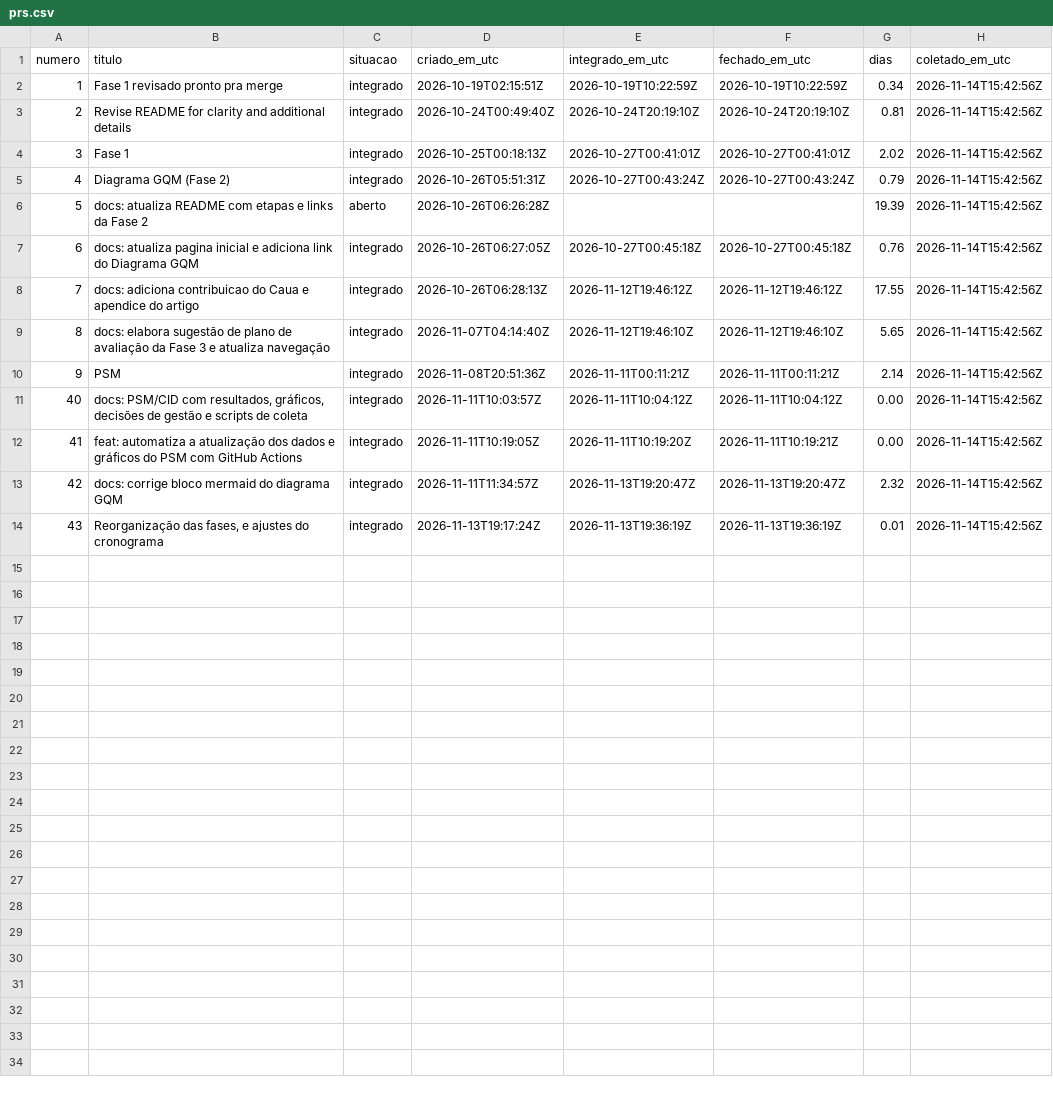
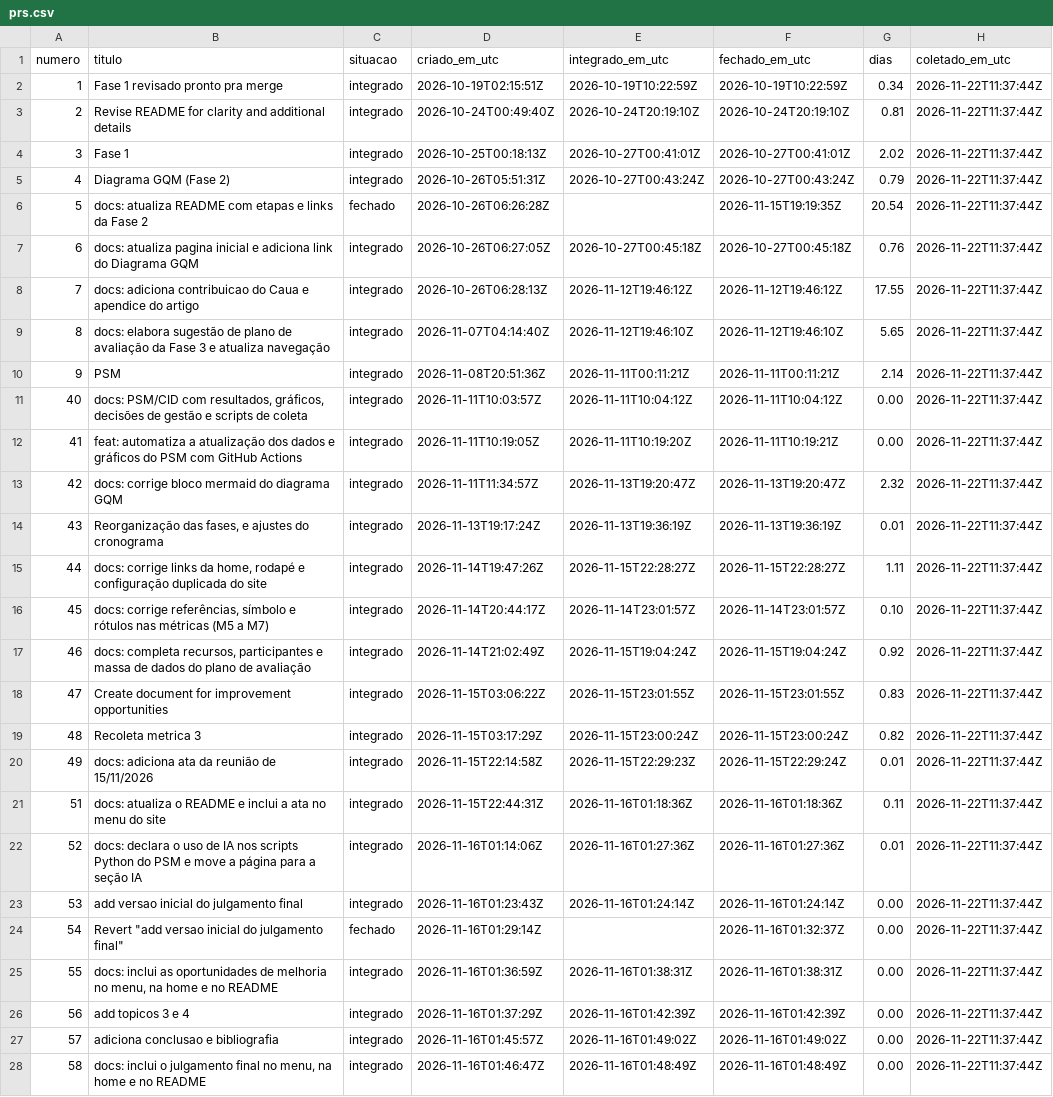
Before and after one commit to FCTE-Qualidade-de-Software-1/2026-2_T02_HEDY_LAMAR, a CSV file: dados/psm/prs.csv, drawn as a sheet; only a part is shown; the diff covers the shown part only; the diff names each change by its address in the sheet, - before the commit and + after, or states it on an @@ line.

```diff
--- a/dados/psm/prs.csv
+++ b/dados/psm/prs.csv
-H2:H14 (coletado_em_utc): 2026-11-14T15:42:56Z
+H2:H14 (coletado_em_utc): 2026-11-22T11:37:44Z
-C6 (situacao): aberto
+C6 (situacao): fechado
-F6 (fechado_em_utc): (empty)
+F6 (fechado_em_utc): 2026-11-15T19:19:35Z
-G6 (dias): 19.39
+G6 (dias): 20.54
+row 15: 44 | docs: corrige links da home, rodapé e configuração duplicada do site | integrado | 2026-11-14T19:47:26Z | 2026-11-15T22:28:27Z | 2026-11-15T22:28:27Z | 1.11 | 2026-11-22T11:37:44Z
+row 16: 45 | docs: corrige referências, símbolo e rótulos nas métricas (M5 a M7) | integrado | 2026-11-14T20:44:17Z | 2026-11-14T23:01:57Z | 2026-11-14T23:01:57Z | 0.10 | 2026-11-22T11:37:44Z
+row 17: 46 | docs: completa recursos, participantes e massa de dados do plano de avaliação | integrado | 2026-11-14T21:02:49Z | 2026-11-15T19:04:24Z | 2026-11-15T19:04:24Z | 0.92 | 2026-11-22T11:37:44Z
+row 18: 47 | Create document for improvement opportunities | integrado | 2026-11-15T03:06:22Z | 2026-11-15T23:01:55Z | 2026-11-15T23:01:55Z | 0.83 | 2026-11-22T11:37:44Z
+row 19: 48 | Recoleta metrica 3 | integrado | 2026-11-15T03:17:29Z | 2026-11-15T23:00:24Z | 2026-11-15T23:00:24Z | 0.82 | 2026-11-22T11:37:44Z
+row 20: 49 | docs: adiciona ata da reunião de 15/11/2026 | integrado | 2026-11-15T22:14:58Z | 2026-11-15T22:29:23Z | 2026-11-15T22:29:24Z | 0.01 | 2026-11-22T11:37:44Z
+row 21: 51 | docs: atualiza o README e inclui a ata no menu do site | integrado | 2026-11-15T22:44:31Z | 2026-11-16T01:18:36Z | 2026-11-16T01:18:36Z | 0.11 | 2026-11-22T11:37:44Z
+row 22: 52 | docs: declara o uso de IA nos scripts Python do PSM e move a página para a seção IA | integrado | 2026-11-16T01:14:06Z | 2026-11-16T01:27:36Z | 2026-11-16T01:27:36Z | 0.01 | 2026-11-22T11:37:44Z
+row 23: 53 | add versao inicial do julgamento final | integrado | 2026-11-16T01:23:43Z | 2026-11-16T01:24:14Z | 2026-11-16T01:24:14Z | 0.00 | 2026-11-22T11:37:44Z
+row 24: 54 | Revert "add versao inicial do julgamento final" | fechado | 2026-11-16T01:29:14Z |  | 2026-11-16T01:32:37Z | 0.00 | 2026-11-22T11:37:44Z
+row 25: 55 | docs: inclui as oportunidades de melhoria no menu, na home e no README | integrado | 2026-11-16T01:36:59Z | 2026-11-16T01:38:31Z | 2026-11-16T01:38:31Z | 0.00 | 2026-11-22T11:37:44Z
+row 26: 56 | add topicos 3 e 4 | integrado | 2026-11-16T01:37:29Z | 2026-11-16T01:42:39Z | 2026-11-16T01:42:39Z | 0.00 | 2026-11-22T11:37:44Z
+row 27: 57 | adiciona conclusao e bibliografia | integrado | 2026-11-16T01:45:57Z | 2026-11-16T01:49:02Z | 2026-11-16T01:49:02Z | 0.00 | 2026-11-22T11:37:44Z
+row 28: 58 | docs: inclui o julgamento final no menu, na home e no README | integrado | 2026-11-16T01:46:47Z | 2026-11-16T01:48:49Z | 2026-11-16T01:48:49Z | 0.00 | 2026-11-22T11:37:44Z
```
Also changed, not shown: 8 added rows elsewhere in this file, 3 other files.
